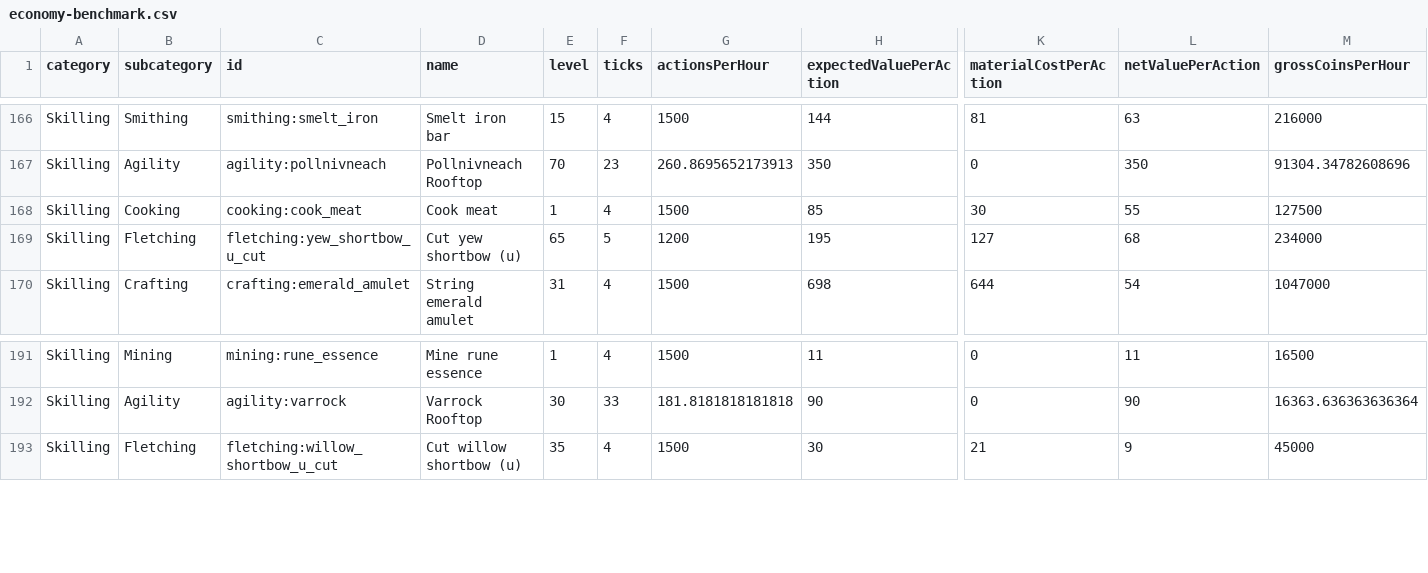
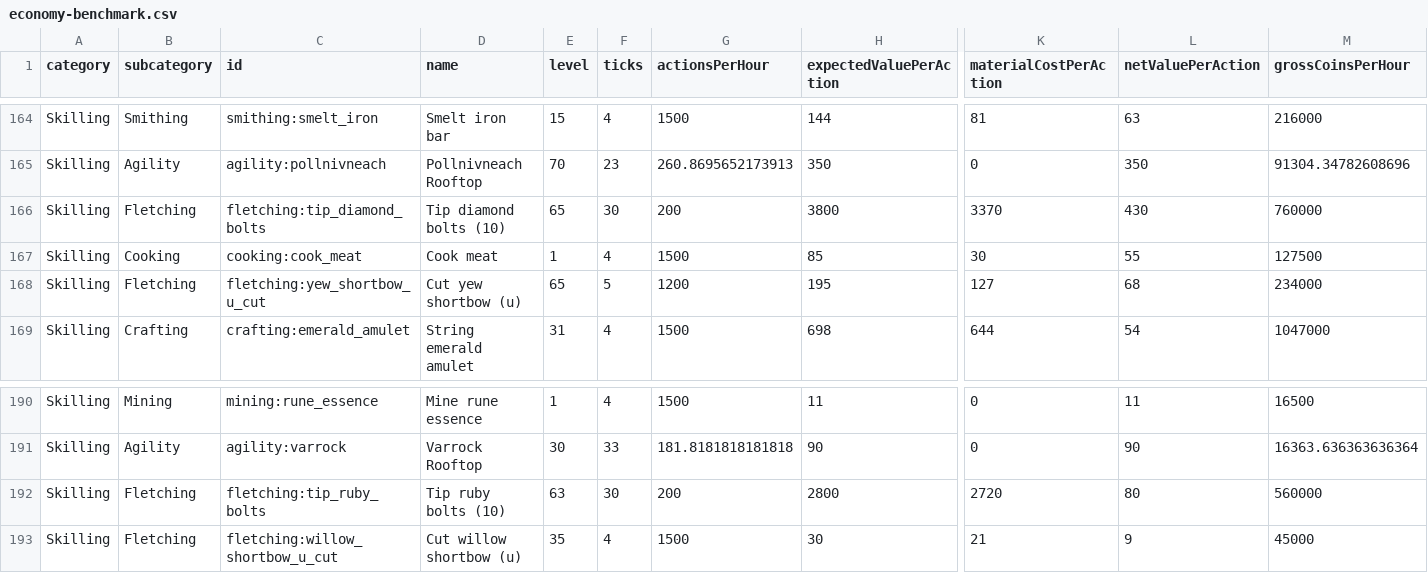
Before and after one commit to howellsryan/pocketRPG, a CSV file: reports/economy-benchmark.csv, drawn as a sheet; only a part is shown, gaps mark what is left out; rows hold the shown columns only; the diff covers the shown part only; the diff names each change by its address in the sheet, - before the commit and + after, or states it on an @@ line.

Commit message:
Set fletching bolt tipping actions to 30 ticks

```diff
--- a/reports/economy-benchmark.csv
+++ b/reports/economy-benchmark.csv
+row 166: Skilling | Fletching | fletching:tip_diamond_bolts | Tip diamond bolts (10) | 65 | 30 | 200 | 3800 | 3370 | 430 | 760000
+row 192: Skilling | Fletching | fletching:tip_ruby_bolts | Tip ruby bolts (10) | 63 | 30 | 200 | 2800 | 2720 | 80 | 560000
```
Also changed, not shown: 4 added rows and 6 removed rows elsewhere in this file, 2 other files.
